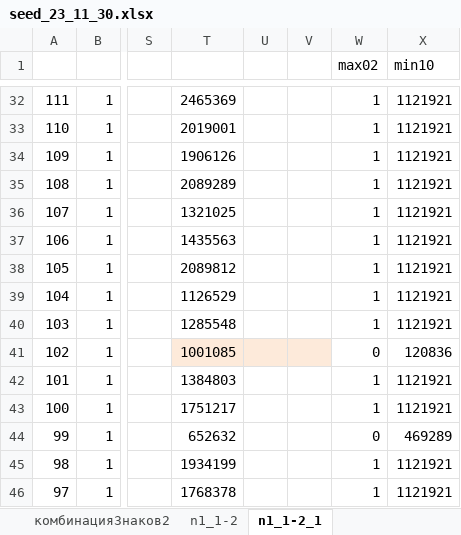
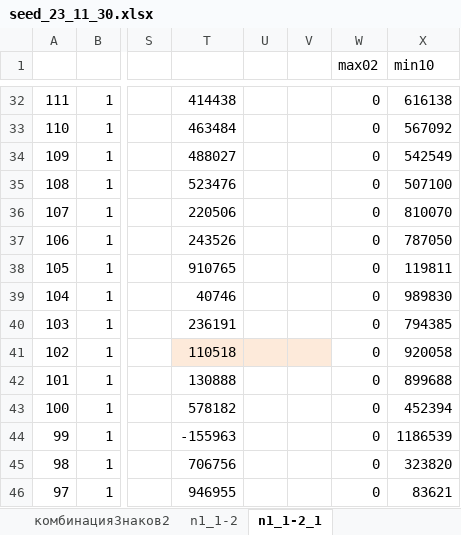
Before and after one commit to grey8Fish/wideLearning2, an Excel workbook: cSingsSummTargetOpposit/seed_23_11_30.xlsx, sheet n1_1-2_1, drawn as a sheet; only a part is shown, gaps mark what is left out; values as stored, in another font and other column widths than the file's, no borders; the diff covers the shown part only; the diff names each change by its address in the sheet, - before the commit and + after, or states it on an @@ line.

```diff
--- a/cSingsSummTargetOpposit/seed_23_11_30.xlsx (sheet n1_1-2_1)
+++ b/cSingsSummTargetOpposit/seed_23_11_30.xlsx (sheet n1_1-2_1)
-T32: 2465369
+T32: 414438
-W32:W40 (max02): 1
+W32:W40 (max02): 0
-X32 (min10): 1121921
+X32 (min10): 616138
-T33: 2019001
+T33: 463484
-X33 (min10): 1121921
+X33 (min10): 567092
-T34: 1906126
+T34: 488027
-X34 (min10): 1121921
+X34 (min10): 542549
-T35: 2089289
+T35: 523476
-X35 (min10): 1121921
+X35 (min10): 507100
-T36: 1321025
+T36: 220506
-X36 (min10): 1121921
+X36 (min10): 810070
-T37: 1435563
+T37: 243526
-X37 (min10): 1121921
+X37 (min10): 787050
-T38: 2089812
+T38: 910765
-X38 (min10): 1121921
+X38 (min10): 119811
-T39: 1126529
+T39: 40746
-X39 (min10): 1121921
+X39 (min10): 989830
-T40: 1285548
+T40: 236191
-X40 (min10): 1121921
+X40 (min10): 794385
-T41: 1001085
+T41: 110518
-X41 (min10): 120836
+X41 (min10): 920058
-T42: 1384803
+T42: 130888
-W42:W43 (max02): 1
+W42:W43 (max02): 0
-X42 (min10): 1121921
+X42 (min10): 899688
-T43: 1751217
+T43: 578182
-X43 (min10): 1121921
+X43 (min10): 452394
-T44: 652632
+T44: -155963
-X44 (min10): 469289
+X44 (min10): 1186539
-T45: 1934199
+T45: 706756
-W45:W46 (max02): 1
+W45:W46 (max02): 0
-X45 (min10): 1121921
+X45 (min10): 323820
-T46: 1768378
+T46: 946955
-X46 (min10): 1121921
+X46 (min10): 83621
```
Also changed, not shown: 3 added rows, 3 removed rows and 366 edited cells elsewhere in this sheet, 1 other file.
